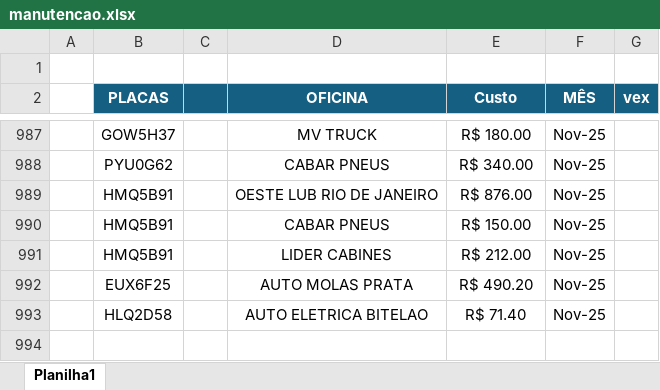
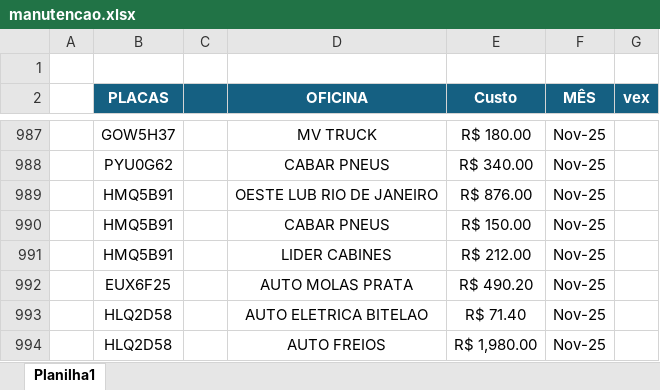
Before and after one commit to jhonnyoraculos/dashboard, an Excel workbook: data/manutencao.xlsx, sheet Planilha1, drawn as a sheet; only a part is shown, gaps mark what is left out; values as stored, in another font and other column widths than the file's, no borders; the diff names each change by its address in the sheet, - before the commit and + after, or states it on an @@ line.

```diff
--- a/data/manutencao.xlsx (sheet Planilha1)
+++ b/data/manutencao.xlsx (sheet Planilha1)
+row 994:  | HLQ2D58 |  | AUTO FREIOS | R$ 1,980.00 | Nov-25
```
Also changed, not shown: data/reserva de hoteis.xlsx.
